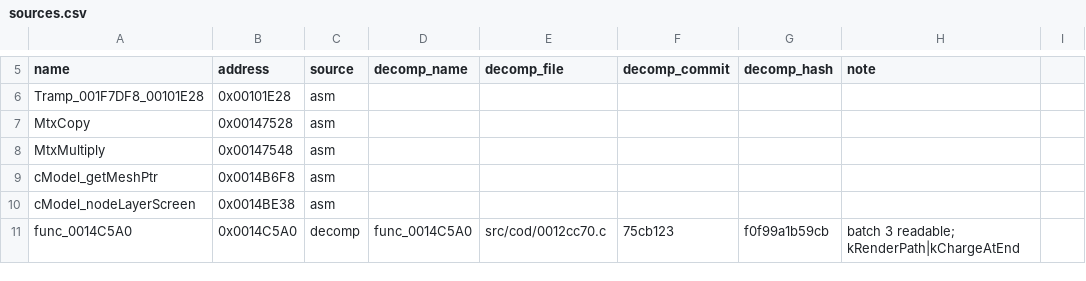
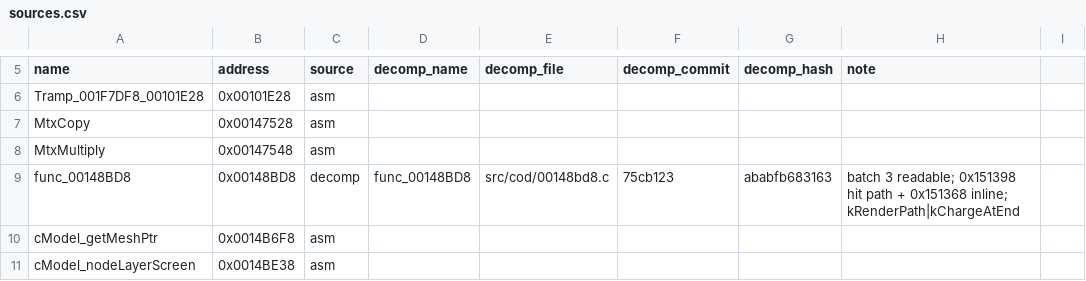
Before and after one commit to DuckyNerdball/God-Hand-Rearmed, a CSV file: tools/native/sources.csv, drawn as a sheet; only a part is shown, gaps mark what is left out; the shorter side is filled out with more unchanged rows; the diff names each change by its address in the sheet, - before the commit and + after, or states it on an @@ line.

```diff
--- a/tools/native/sources.csv
+++ b/tools/native/sources.csv
+row 9: func_00148BD8 | 0x00148BD8 | decomp | func_00148BD8 | src/cod/00148bd8.c | 75cb123 | ababfb683163 | batch 3 readable; 0x151398 hit path + 0x151368 inline; kRenderPath|kChargeAtEnd
```
Also changed, not shown: 3 other files.
